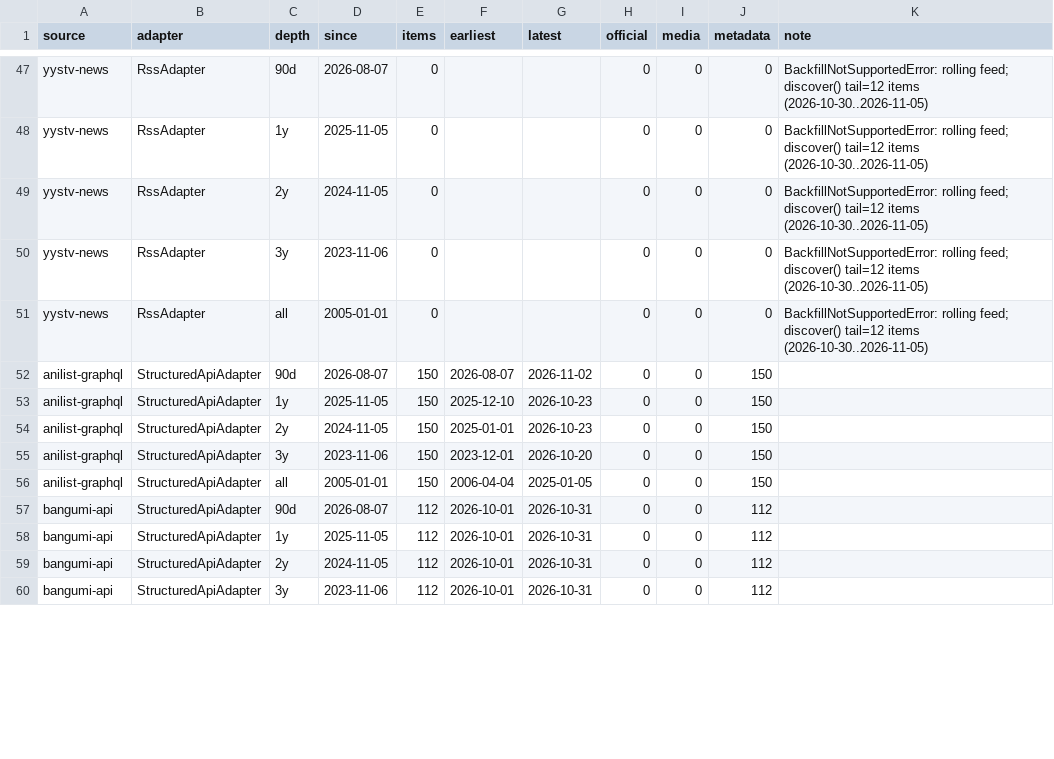
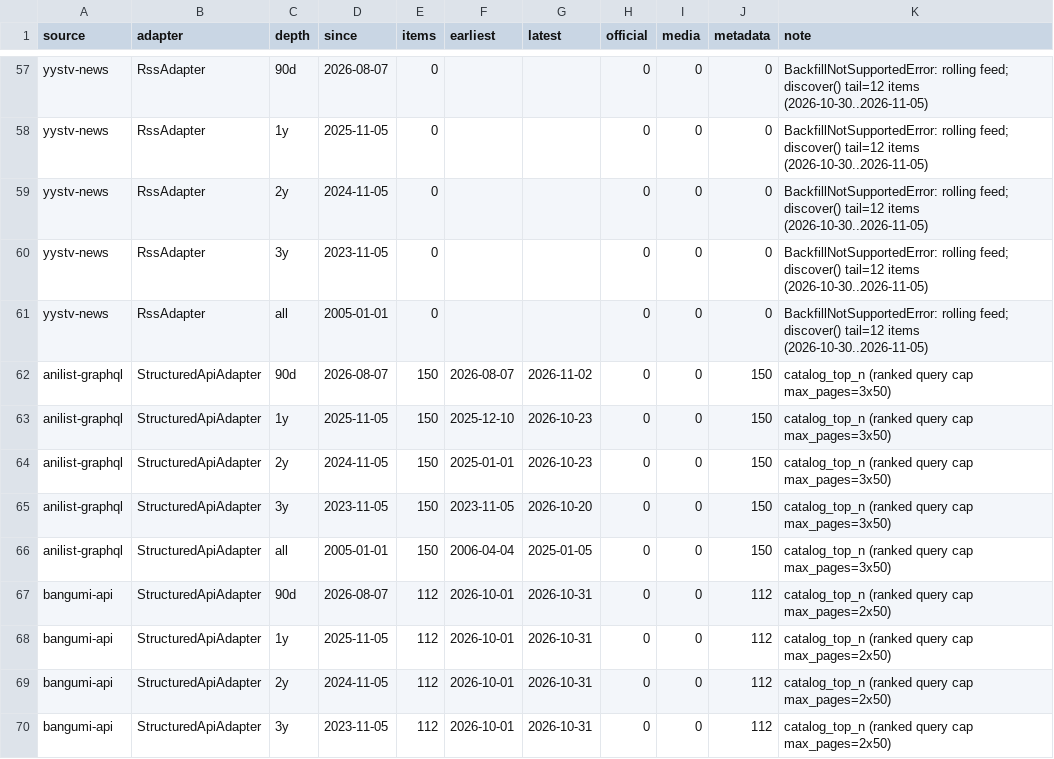
Before and after one commit to L01nki1/acgn-chronicle, a CSV file: eval/source_depth_probe.csv, drawn as a sheet; only a part is shown, gaps mark what is left out; the diff covers the shown part only.

```diff
--- a/eval/source_depth_probe.csv
+++ b/eval/source_depth_probe.csv
@@ -49,12 +59,12 @@ yystv-news,RssAdapter,1y,2025-11-05,0,,,0,0,0,BackfillNotSupportedError: rolling
 yystv-news,RssAdapter,2y,2024-11-05,0,,,0,0,0,BackfillNotSupportedError: rolling feed; discover() tail=12 items (2026-10-30..2026-11-05)
-yystv-news,RssAdapter,3y,2023-11-06,0,,,0,0,0,BackfillNotSupportedError: rolling feed; discover() tail=12 items (2026-10-30..2026-11-05)
+yystv-news,RssAdapter,3y,2023-11-05,0,,,0,0,0,BackfillNotSupportedError: rolling feed; discover() tail=12 items (2026-10-30..2026-11-05)
 yystv-news,RssAdapter,all,2005-01-01,0,,,0,0,0,BackfillNotSupportedError: rolling feed; discover() tail=12 items (2026-10-30..2026-11-05)
-anilist-graphql,StructuredApiAdapter,90d,2026-08-07,150,2026-08-07,2026-11-02,0,0,150,
-anilist-graphql,StructuredApiAdapter,1y,2025-11-05,150,2025-12-10,2026-10-23,0,0,150,
-anilist-graphql,StructuredApiAdapter,2y,2024-11-05,150,2025-01-01,2026-10-23,0,0,150,
-anilist-graphql,StructuredApiAdapter,3y,2023-11-06,150,2023-12-01,2026-10-20,0,0,150,
-anilist-graphql,StructuredApiAdapter,all,2005-01-01,150,2006-04-04,2025-01-05,0,0,150,
-bangumi-api,StructuredApiAdapter,90d,2026-08-07,112,2026-10-01,2026-10-31,0,0,112,
-bangumi-api,StructuredApiAdapter,1y,2025-11-05,112,2026-10-01,2026-10-31,0,0,112,
-bangumi-api,StructuredApiAdapter,2y,2024-11-05,112,2026-10-01,2026-10-31,0,0,112,
-bangumi-api,StructuredApiAdapter,3y,2023-11-06,112,2026-10-01,2026-10-31,0,0,112,
+anilist-graphql,StructuredApiAdapter,90d,2026-08-07,150,2026-08-07,2026-11-02,0,0,150,catalog_top_n (ranked query cap max_pages=3x50)
+anilist-graphql,StructuredApiAdapter,1y,2025-11-05,150,2025-12-10,2026-10-23,0,0,150,catalog_top_n (ranked query cap max_pages=3x50)
+anilist-graphql,StructuredApiAdapter,2y,2024-11-05,150,2025-01-01,2026-10-23,0,0,150,catalog_top_n (ranked query cap max_pages=3x50)
+anilist-graphql,StructuredApiAdapter,3y,2023-11-05,150,2023-11-05,2026-10-20,0,0,150,catalog_top_n (ranked query cap max_pages=3x50)
+anilist-graphql,StructuredApiAdapter,all,2005-01-01,150,2006-04-04,2025-01-05,0,0,150,catalog_top_n (ranked query cap max_pages=3x50)
+bangumi-api,StructuredApiAdapter,90d,2026-08-07,112,2026-10-01,2026-10-31,0,0,112,catalog_top_n (ranked query cap max_pages=2x50)
+bangumi-api,StructuredApiAdapter,1y,2025-11-05,112,2026-10-01,2026-10-31,0,0,112,catalog_top_n (ranked query cap max_pages=2x50)
+bangumi-api,StructuredApiAdapter,2y,2024-11-05,112,2026-10-01,2026-10-31,0,0,112,catalog_top_n (ranked query cap max_pages=2x50)
+bangumi-api,StructuredApiAdapter,3y,2023-11-05,112,2026-10-01,2026-10-31,0,0,112,catalog_top_n (ranked query cap max_pages=2x50)
```
Also changed, not shown: 10 added rows and 66 edited cells elsewhere in this file, 19 other files.
